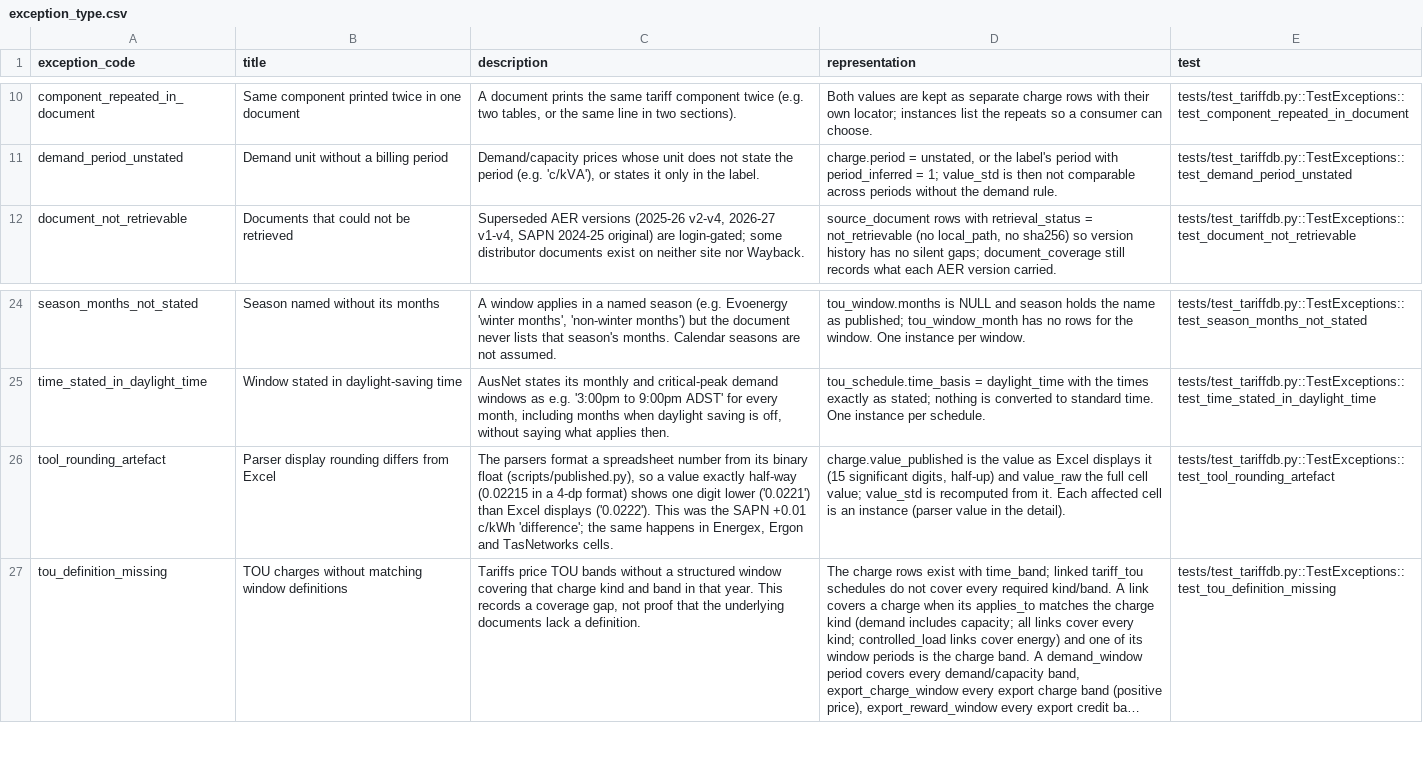
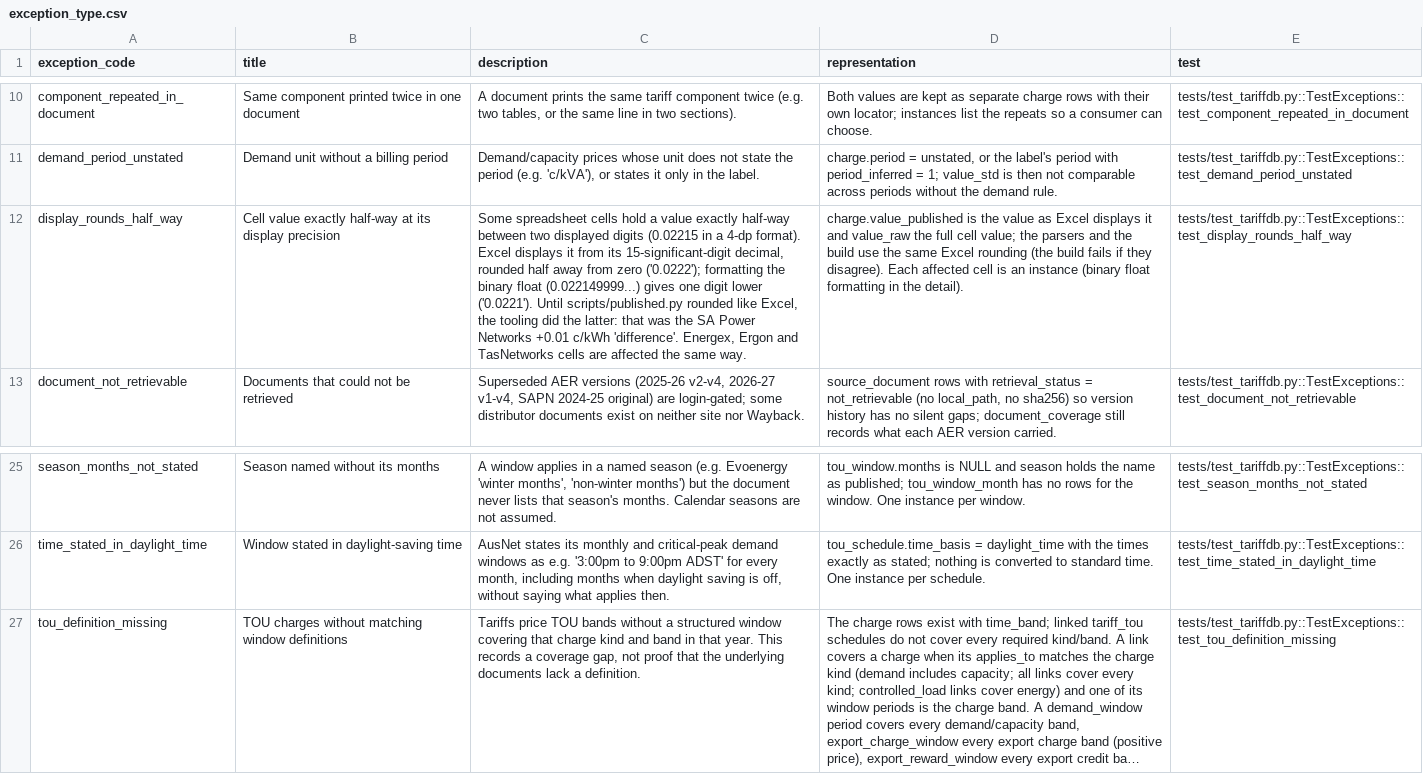
Before and after one commit to yehezkieled/standardise_network_tariff_tables, a CSV file: data/tariffdb/tables/exception_type.csv, drawn as a sheet; only a part is shown, gaps mark what is left out; long unchanged cells end in …; removed rows and columns are numbered as before the commit, all else as after; the diff names each change by its address in the sheet, - before the commit and + after, or states it on an @@ line.

```diff
--- a/data/tariffdb/tables/exception_type.csv
+++ b/data/tariffdb/tables/exception_type.csv
+row 12: display_rounds_half_way | Cell value exactly half-way at its display precision | Some spreadsheet cells hold a value exactly half-way between two displayed digits (0.02215 in a 4-dp format). Excel displays it from its 15-significant-digit decimal, rounded half away from zero ('0.0222'); formatting the binary float (0.022149999...) gives one digit lower ('0.0221'). Until scripts/published.py rounded like Excel, the tooling did the latter: that was the SA Power Networks +0.01 c/kWh 'difference'. Energex, Ergon and TasNetworks cells are affected the same way. | charge.value_published is the value as Excel displays it and value_raw the full cell value; the parsers and the build use the same Excel rounding (the build fails if they disagree). Each affected cell is an instance (binary float formatting in the detail). | tests/test_tariffdb.py::TestExceptions::test_display_rounds_half_way
-row 26: tool_rounding_artefact | Parser display rounding differs from Excel | The parsers format a spreadsheet number from its binary float (scripts/published.py), so a value exactly half-way (0.02215 in a 4-dp format) shows one digit lower ('0.0221') than Excel displays ('0.0222'). This was the SAPN +0.01 c/kWh 'difference'; the same happens in Energex, Ergon and TasNetworks cells. | charge.value_published is the value as Excel displays it (15 significant digits, half-up) and value_raw the full cell value; value_std is recomputed from it. Each affected cell is an instance (parser value in the detail). | tests/test_tariffdb.py::TestExceptions::test_tool_rounding_artefact
```
Also changed, not shown: data/tariffdb/tables/exception_instance.csv, data/tariffdb/tables/metering_price.csv, 49 other files.
